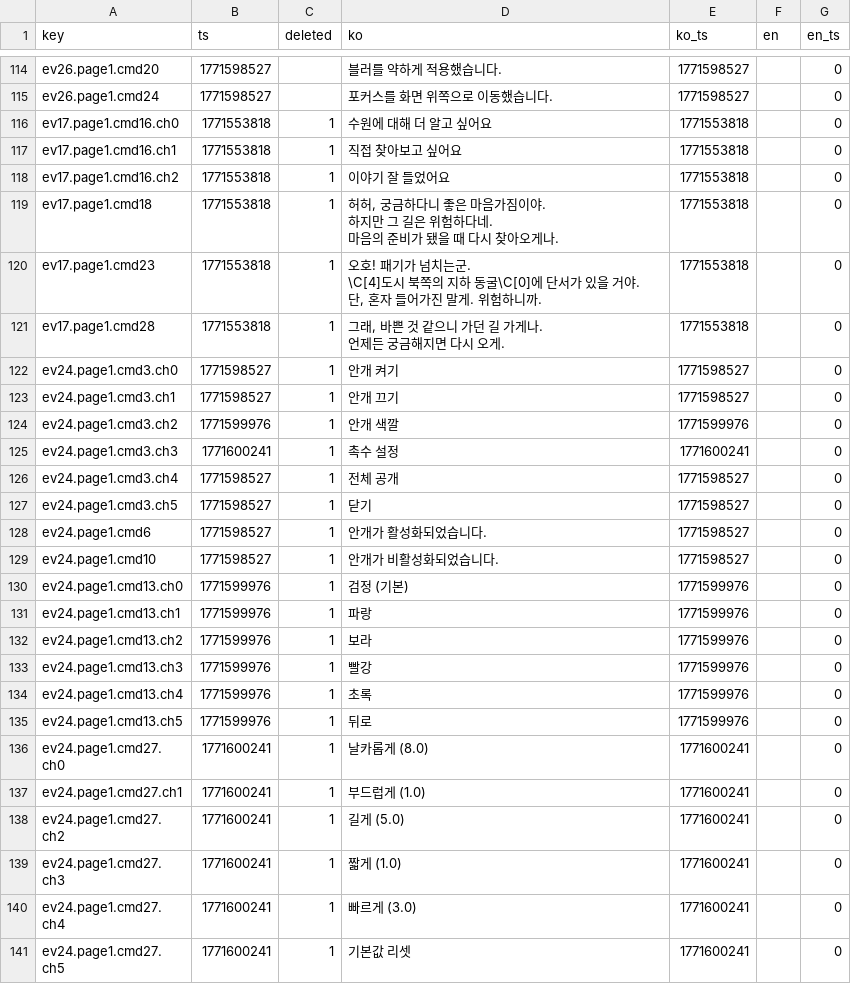
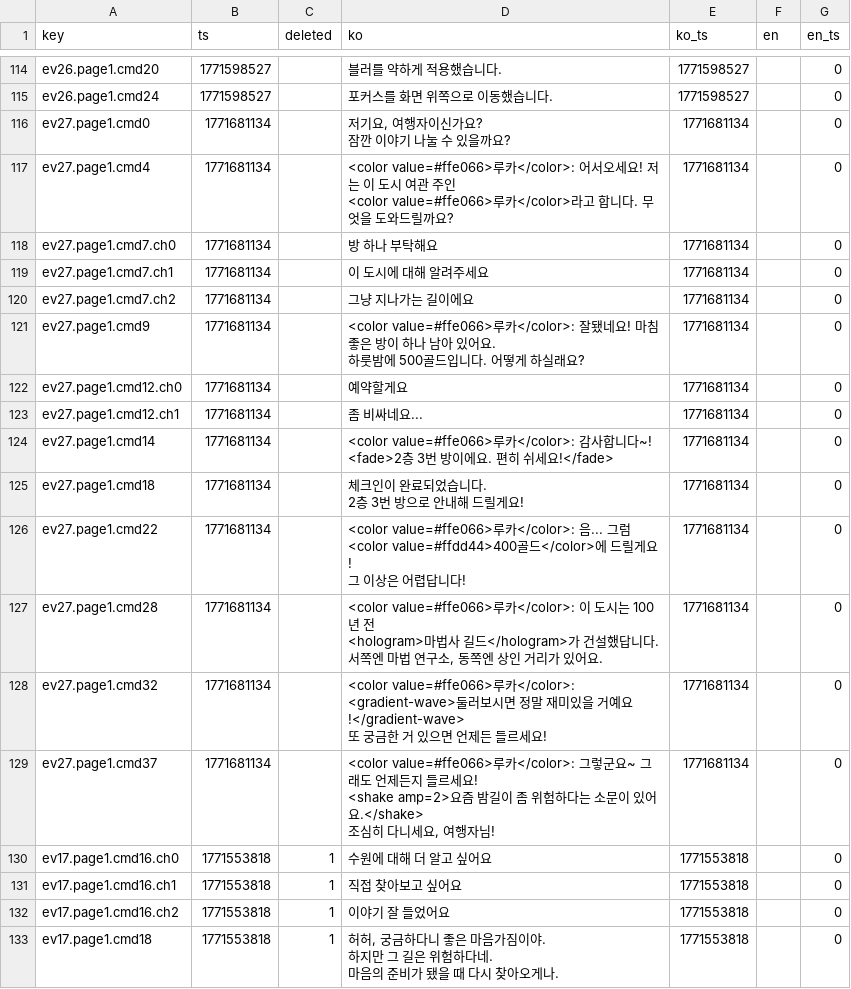
Before and after one commit to gosuni2025/rpgmaker-demo, a CSV file: languages/maps/map008.csv, drawn as a sheet; only a part is shown, gaps mark what is left out; the shorter side is filled out with more unchanged rows; ↵ is a line break in a cell; the diff names each change by its address in the sheet, - before the commit and + after, or states it on an @@ line.

```diff
--- a/languages/maps/map008.csv
+++ b/languages/maps/map008.csv
+row 116: ev27.page1.cmd0 | 1771681134 |  | 저기요, 여행자이신가요? ↵ 잠깐 이야기 나눌 수 있을까요? | 1771681134 |  | 0
+row 117: ev27.page1.cmd4 | 1771681134 |  | <color value=#ffe066>루카</color>: 어서오세요! 저는 이 도시 여관 주인 ↵ <color value=#ffe066>루카</color>라고 합니다. 무엇을 도와드릴까요? | 1771681134 |  | 0
+row 118: ev27.page1.cmd7.ch0 | 1771681134 |  | 방 하나 부탁해요 | 1771681134 |  | 0
+row 119: ev27.page1.cmd7.ch1 | 1771681134 |  | 이 도시에 대해 알려주세요 | 1771681134 |  | 0
+row 120: ev27.page1.cmd7.ch2 | 1771681134 |  | 그냥 지나가는 길이에요 | 1771681134 |  | 0
+row 121: ev27.page1.cmd9 | 1771681134 |  | <color value=#ffe066>루카</color>: 잘됐네요! 마침 좋은 방이 하나 남아 있어요. ↵ 하룻밤에 500골드입니다. 어떻게 하실래요? | 1771681134 |  | 0
+row 122: ev27.page1.cmd12.ch0 | 1771681134 |  | 예약할게요 | 1771681134 |  | 0
+row 123: ev27.page1.cmd12.ch1 | 1771681134 |  | 좀 비싸네요... | 1771681134 |  | 0
+row 124: ev27.page1.cmd14 | 1771681134 |  | <color value=#ffe066>루카</color>: 감사합니다~! ↵ <fade>2층 3번 방이에요. 편히 쉬세요!</fade> | 1771681134 |  | 0
+row 125: ev27.page1.cmd18 | 1771681134 |  | 체크인이 완료되었습니다. ↵ 2층 3번 방으로 안내해 드릴게요! | 1771681134 |  | 0
+row 126: ev27.page1.cmd22 | 1771681134 |  | <color value=#ffe066>루카</color>: 음... 그럼 <color value=#ffdd44>400골드</color>에 드릴게요! ↵ 그 이상은 어렵답니다! | 1771681134 |  | 0
+row 127: ev27.page1.cmd28 | 1771681134 |  | <color value=#ffe066>루카</color>: 이 도시는 100년 전 ↵ <hologram>마법사 길드</hologram>가 건설했답니다. ↵ 서쪽엔 마법 연구소, 동쪽엔 상인 거리가 있어요. | 1771681134 |  | 0
+row 128: ev27.page1.cmd32 | 1771681134 |  | <color value=#ffe066>루카</color>: <gradient-wave>둘러보시면 정말 재미있을 거예요!</gradient-wave> ↵ 또 궁금한 거 있으면 언제든 들르세요! | 1771681134 |  | 0
+row 129: ev27.page1.cmd37 | 1771681134 |  | <color value=#ffe066>루카</color>: 그렇군요~ 그래도 언제든지 들르세요! ↵ <shake amp=2>요즘 밤길이 좀 위험하다는 소문이 있어요.</shake> ↵ 조심히 다니세요, 여행자님! | 1771681134 |  | 0
```
Also changed, not shown: 1 other file.
